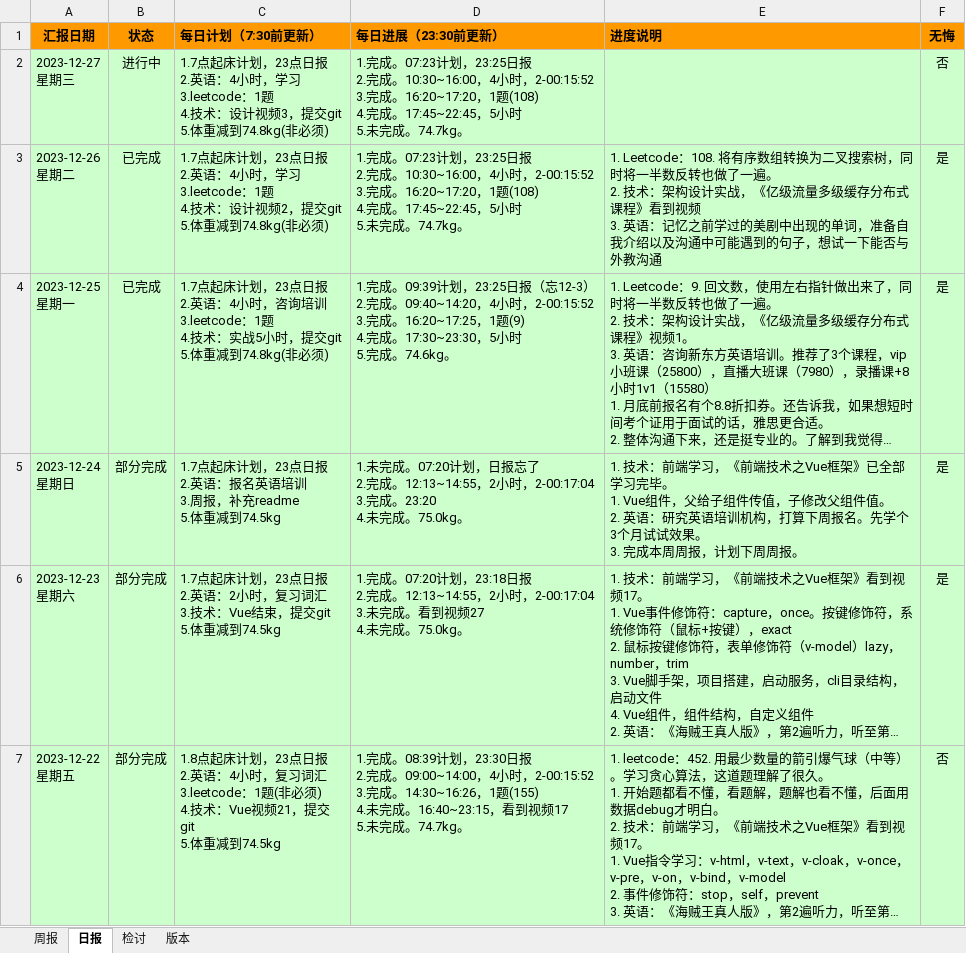
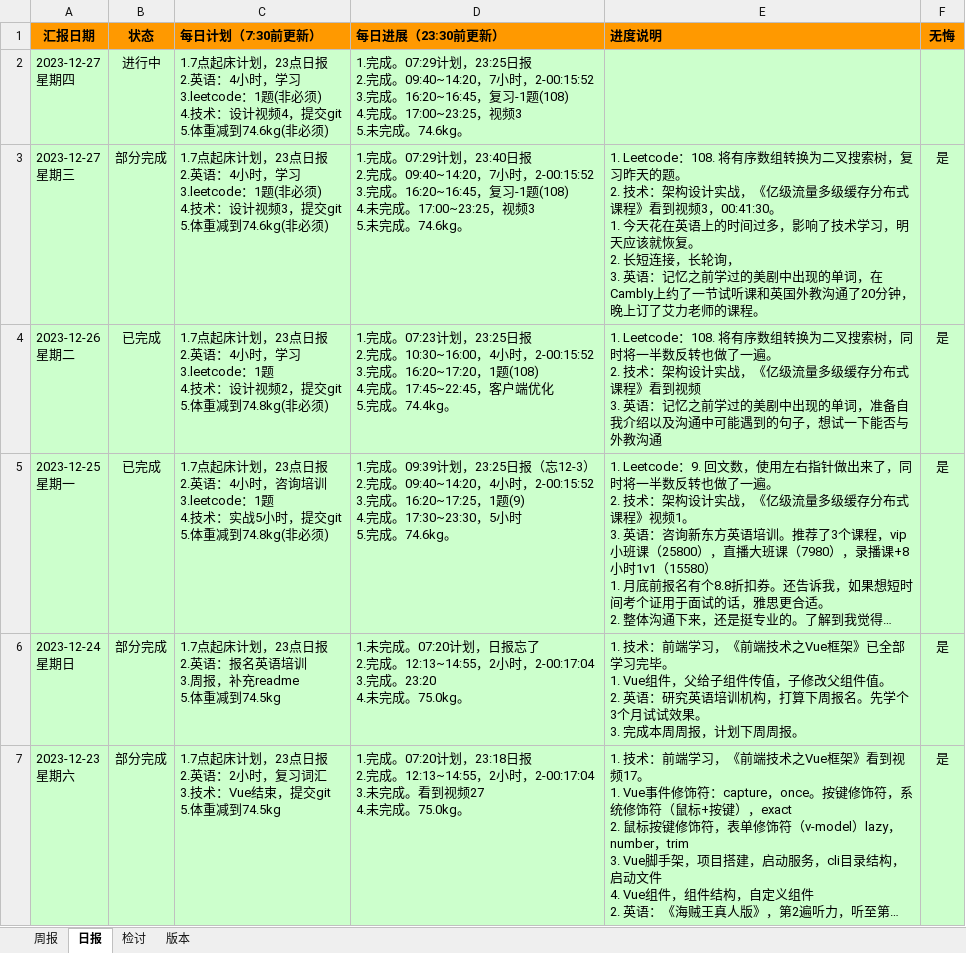
Before and after one commit to namelessmyth/beFreeCoder, an Excel workbook: docs/report/周期报告-2023-Gem.xlsx, sheet 日报, drawn as a sheet; only a part is shown; the shorter side is filled out with more unchanged rows; long unchanged cells end in …; values as stored, in another font and other column widths than the file's, no borders; conditional formats not drawn; addresses are those after the commit; ↵ is a line break in a cell; the diff names each change by its address in the sheet, - before the commit and + after, or states it on an @@ line.

Commit message:
"1. Leetcode：108. 将有序数组转换为二叉搜索树，复习昨天的题。 2. 技术：架构设计实战，《亿级流量多级缓存分布式课程》看到视频3，00:41:30。    1. 今天花在英语上的时间过多，影响了技术学习，明天应该就恢复。    2. 长短连接，长轮询， 3. 英语：记忆之前学过的美剧中出现的单词，在Cambly上约了一节试听课和英国外教沟通了20分钟，晚上订了艾力老师的课程。"

```diff
--- a/docs/report/周期报告-2023-Gem.xlsx (sheet 日报)
+++ b/docs/report/周期报告-2023-Gem.xlsx (sheet 日报)
+row 2: 2023-12-27 ↵ 星期四 | 进行中 | 1.7点起床计划，23点日报 ↵ 2.英语：4小时，学习 ↵ 3.leetcode：1题(非必须) ↵ 4.技术：设计视频4，提交git ↵ 5.体重减到74.6kg(非必须) | 1.完成。07:29计划，23:25日报 ↵ 2.完成。09:40~14:20，7小时，2-00:15:52 ↵ 3.完成。16:20~16:45，复习-1题(108) ↵ 4.完成。17:00~23:25，视频3 ↵ 5.未完成。74.6kg。
-B3 (状态): 进行中
+B3 (状态): 部分完成
-C3 (每日计划（7:30前更新）): …3.leetcode：1题 ↵ 4.技术：设计视频3，提交git ↵ 5.体重减到74.8kg(非必须)
+C3 (每日计划（7:30前更新）): …3.leetcode：1题(非必须) ↵ 4.技术：设计视频3，提交git ↵ 5.体重减到74.6kg(非必须)
-D3 (每日进展（23:30前更新）): 1.完成。07:23计划，23:25日报 ↵ 2.完成。10:30~16:00，4小时，2-00:15:52 ↵ 3.完成。16:20~17:20，1题(108) ↵ 4.完成。17:45~22:45，5小时 ↵ 5.未完成。74.7kg。
+D3 (每日进展（23:30前更新）): 1.完成。07:29计划，23:40日报 ↵ 2.完成。09:40~14:20，7小时，2-00:15:52 ↵ 3.完成。16:20~16:45，复习-1题(108) ↵ 4.未完成。17:00~23:25，视频3 ↵ 5.未完成。74.6kg。
-E3 (进度说明): (empty)
+E3 (进度说明): 1. Leetcode：108. 将有序数组转换为二叉搜索树，复习昨天的题。 ↵ 2. 技术：架构设计实战，《亿级流量多级缓存分布式课程》看到视频3，00:41:30。 ↵ 1. 今天花在英语上的时间过多，影响了技术学习，明天应该就恢复。 ↵ 2. 长短连接，长轮询， ↵ 3. 英语：记忆之前学过的美剧中出现的单词，在Cambly上约了一节试听课和英国外教沟通了20分钟，晚上订了艾力老师的课程。
-F3 (无悔): 否
+F3 (无悔): 是
-D4 (每日进展（23:30前更新）): …成。17:45~22:45，5小时 ↵ 5.未完成。74.7kg。
+D4 (每日进展（23:30前更新）): …成。17:45~22:45，客户端优化 ↵ 5.完成。74.4kg。
```
Also changed, not shown: 4 other files.
